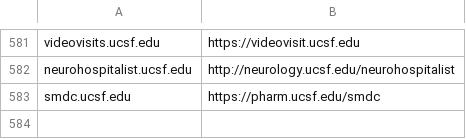
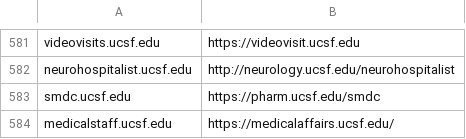
Before and after one commit to ucsf-web-services/redirect-service, a TSV file: rules.tsv, drawn as a sheet; only a part is shown, gaps mark what is left out.

Commit message:
added rules to redirect
added rules to redirect #INC3603074

```diff
--- a/rules.tsv
+++ b/rules.tsv
@@ -583 +583,2 @@ neurohospitalist.ucsf.edu	http://neurology.ucsf.edu/neurohospitalist
 smdc.ucsf.edu	https://pharm.ucsf.edu/smdc
+medicalstaff.ucsf.edu	https://medicalaffairs.ucsf.edu/
```
